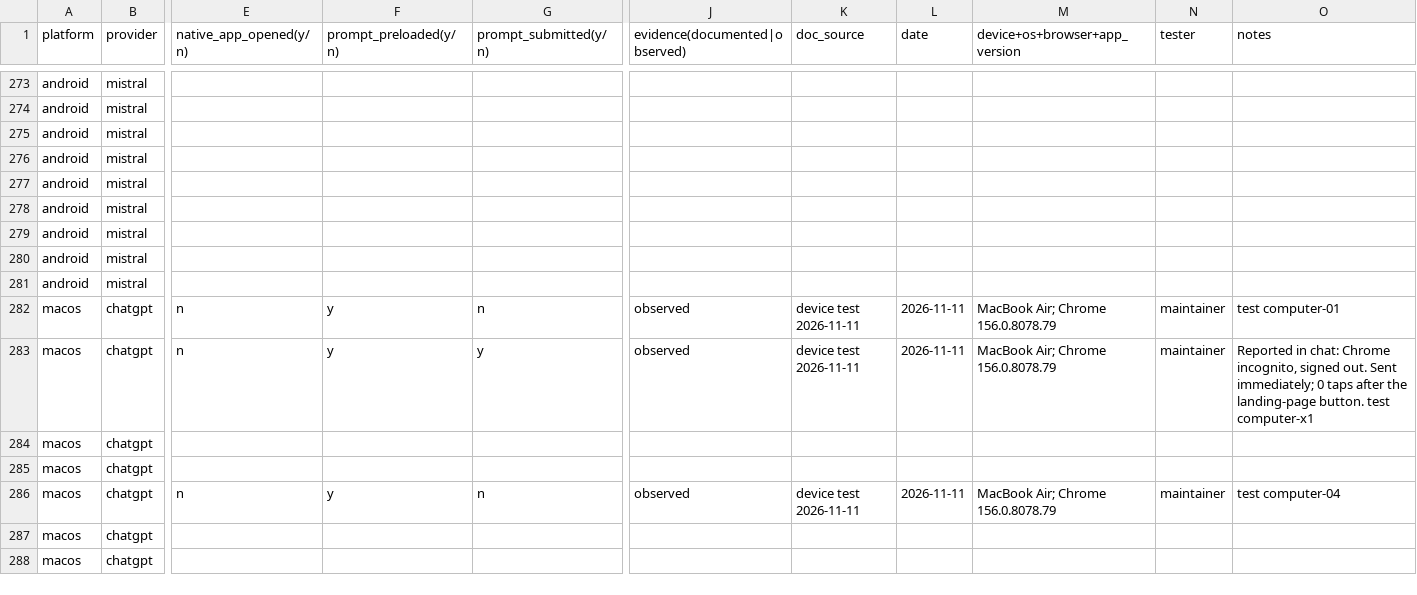
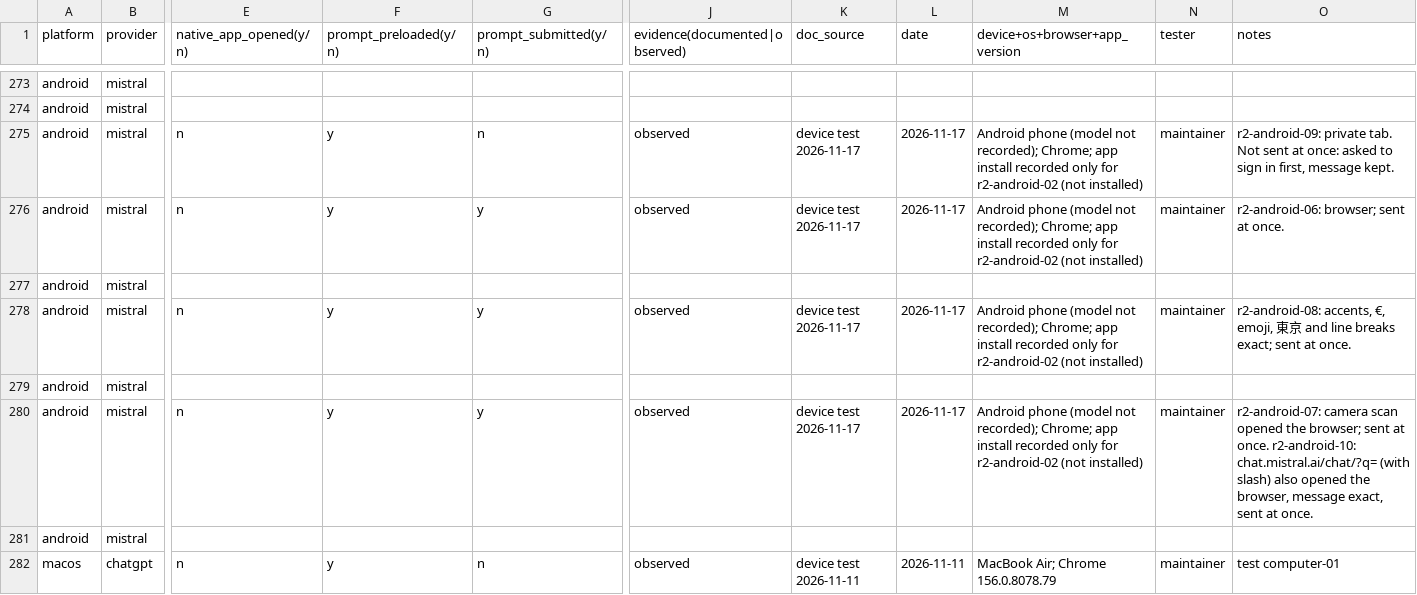
Before and after one commit to ail-spec/ail, a CSV file: compatibility/results.csv, drawn as a sheet; only a part is shown, gaps mark what is left out; the shorter side is filled out with more unchanged rows; removed rows and columns are numbered as before the commit, all else as after; rows hold the shown columns only; the diff covers the shown part only; the diff names each change by its address in the sheet, - before the commit and + after, or states it on an @@ line.

```diff
--- a/compatibility/results.csv
+++ b/compatibility/results.csv
-row 275: android | mistral
+row 275: android | mistral | n | y | n | observed | device test 2026-11-17 | 2026-11-17 | Android phone (model not recorded); Chrome; app install recorded only for r2-android-02 (not installed) | maintainer | r2-android-09: private tab. Not sent at once: asked to sign in first, message kept.
-E276 (native_app_opened(y/n)): (empty)
+E276 (native_app_opened(y/n)): n
-F276 (prompt_preloaded(y/n)): (empty)
+F276 (prompt_preloaded(y/n)): y
-G276 (prompt_submitted(y/n)): (empty)
+G276 (prompt_submitted(y/n)): y
-J276 (evidence(documented|observed)): (empty)
+J276 (evidence(documented|observed)): observed
-K276 (doc_source): (empty)
+K276 (doc_source): device test 2026-11-17
-L276 (date): (empty)
+L276 (date): 2026-11-17
-M276 (device+os+browser+app_version): (empty)
+M276 (device+os+browser+app_version): Android phone (model not recorded); Chrome; app install recorded only for r2-android-02 (not installed)
-N276 (tester): (empty)
+N276 (tester): maintainer
-O276 (notes): (empty)
+O276 (notes): r2-android-06: browser; sent at once.
-E278 (native_app_opened(y/n)): (empty)
+E278 (native_app_opened(y/n)): n
-F278 (prompt_preloaded(y/n)): (empty)
+F278 (prompt_preloaded(y/n)): y
-G278 (prompt_submitted(y/n)): (empty)
+G278 (prompt_submitted(y/n)): y
-J278 (evidence(documented|observed)): (empty)
+J278 (evidence(documented|observed)): observed
-K278 (doc_source): (empty)
+K278 (doc_source): device test 2026-11-17
-L278 (date): (empty)
+L278 (date): 2026-11-17
-M278 (device+os+browser+app_version): (empty)
+M278 (device+os+browser+app_version): Android phone (model not recorded); Chrome; app install recorded only for r2-android-02 (not installed)
-N278 (tester): (empty)
+N278 (tester): maintainer
-O278 (notes): (empty)
+O278 (notes): r2-android-08: accents, €, emoji, 東京 and line breaks exact; sent at once.
-E280 (native_app_opened(y/n)): (empty)
+E280 (native_app_opened(y/n)): n
-F280 (prompt_preloaded(y/n)): (empty)
+F280 (prompt_preloaded(y/n)): y
-G280 (prompt_submitted(y/n)): (empty)
+G280 (prompt_submitted(y/n)): y
-J280 (evidence(documented|observed)): (empty)
+J280 (evidence(documented|observed)): observed
-K280 (doc_source): (empty)
+K280 (doc_source): device test 2026-11-17
-L280 (date): (empty)
+L280 (date): 2026-11-17
-M280 (device+os+browser+app_version): (empty)
+M280 (device+os+browser+app_version): Android phone (model not recorded); Chrome; app install recorded only for r2-android-02 (not installed)
-N280 (tester): (empty)
+N280 (tester): maintainer
-O280 (notes): (empty)
+O280 (notes): r2-android-07: camera scan opened the browser; sent at once. r2-android-10: chat.mistral.ai/chat/?q= (with slash) also opened the browser, message exact, sent at once.
```
Also changed, not shown: 2 added rows, 2 removed rows and 27 edited cells elsewhere in this file, 8 other files.
